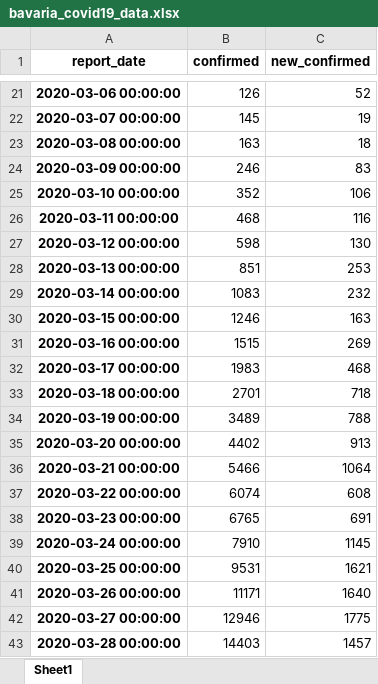
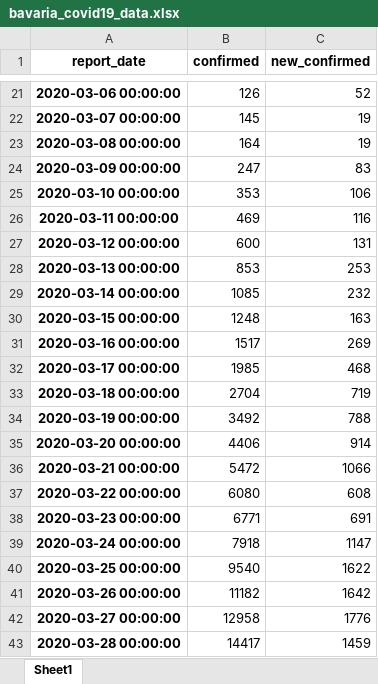
Before and after one commit to cs224/covid-19-data-analysis, an Excel workbook: bavaria_covid19_data.xlsx, sheet Sheet1, drawn as a sheet; only a part is shown, gaps mark what is left out; values as stored, in another font and other column widths than the file's, no borders; the diff covers the shown part only; the diff names each change by its address in the sheet, - before the commit and + after, or states it on an @@ line.

Commit message:
covid-19-data-analysis-bavaria.ipynb

```diff
--- a/bavaria_covid19_data.xlsx (sheet Sheet1)
+++ b/bavaria_covid19_data.xlsx (sheet Sheet1)
-B23 (confirmed): 163
+B23 (confirmed): 164
-C23 (new_confirmed): 18
+C23 (new_confirmed): 19
-B24 (confirmed): 246
+B24 (confirmed): 247
-B25 (confirmed): 352
+B25 (confirmed): 353
-B26 (confirmed): 468
+B26 (confirmed): 469
-B27 (confirmed): 598
+B27 (confirmed): 600
-C27 (new_confirmed): 130
+C27 (new_confirmed): 131
-B28 (confirmed): 851
+B28 (confirmed): 853
-B29 (confirmed): 1083
+B29 (confirmed): 1085
-B30 (confirmed): 1246
+B30 (confirmed): 1248
-B31 (confirmed): 1515
+B31 (confirmed): 1517
-B32 (confirmed): 1983
+B32 (confirmed): 1985
-B33 (confirmed): 2701
+B33 (confirmed): 2704
-C33 (new_confirmed): 718
+C33 (new_confirmed): 719
-B34 (confirmed): 3489
+B34 (confirmed): 3492
-B35 (confirmed): 4402
+B35 (confirmed): 4406
-C35 (new_confirmed): 913
+C35 (new_confirmed): 914
-B36 (confirmed): 5466
+B36 (confirmed): 5472
-C36 (new_confirmed): 1064
+C36 (new_confirmed): 1066
-B37 (confirmed): 6074
+B37 (confirmed): 6080
-B38 (confirmed): 6765
+B38 (confirmed): 6771
-B39 (confirmed): 7910
+B39 (confirmed): 7918
-C39 (new_confirmed): 1145
+C39 (new_confirmed): 1147
-B40 (confirmed): 9531
+B40 (confirmed): 9540
-C40 (new_confirmed): 1621
+C40 (new_confirmed): 1622
-B41 (confirmed): 11171
+B41 (confirmed): 11182
-C41 (new_confirmed): 1640
+C41 (new_confirmed): 1642
-B42 (confirmed): 12946
+B42 (confirmed): 12958
-C42 (new_confirmed): 1775
+C42 (new_confirmed): 1776
-B43 (confirmed): 14403
+B43 (confirmed): 14417
-C43 (new_confirmed): 1457
+C43 (new_confirmed): 1459
```
Also changed, not shown: 2 added rows and 28 edited cells elsewhere in this sheet, 1 other file.
